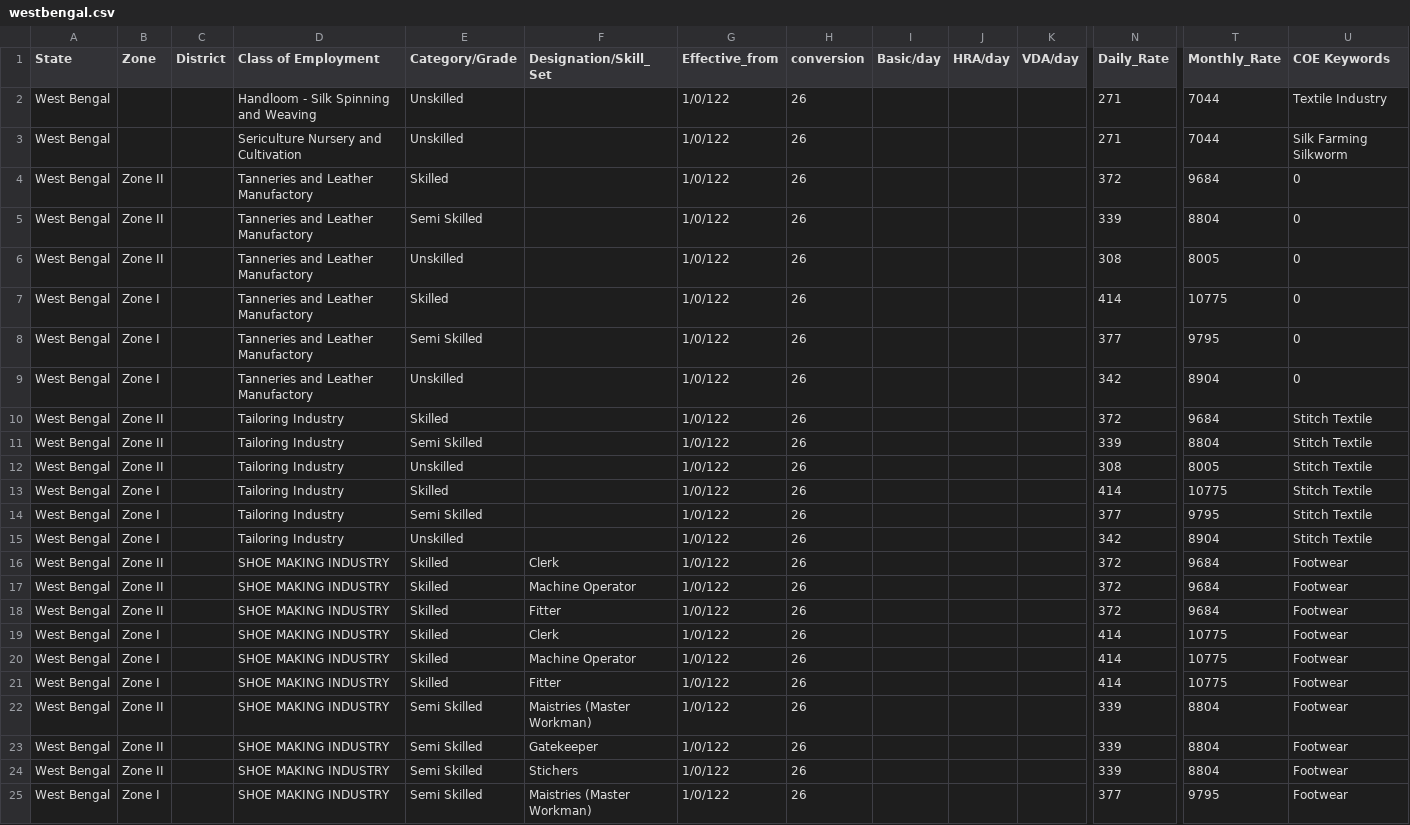
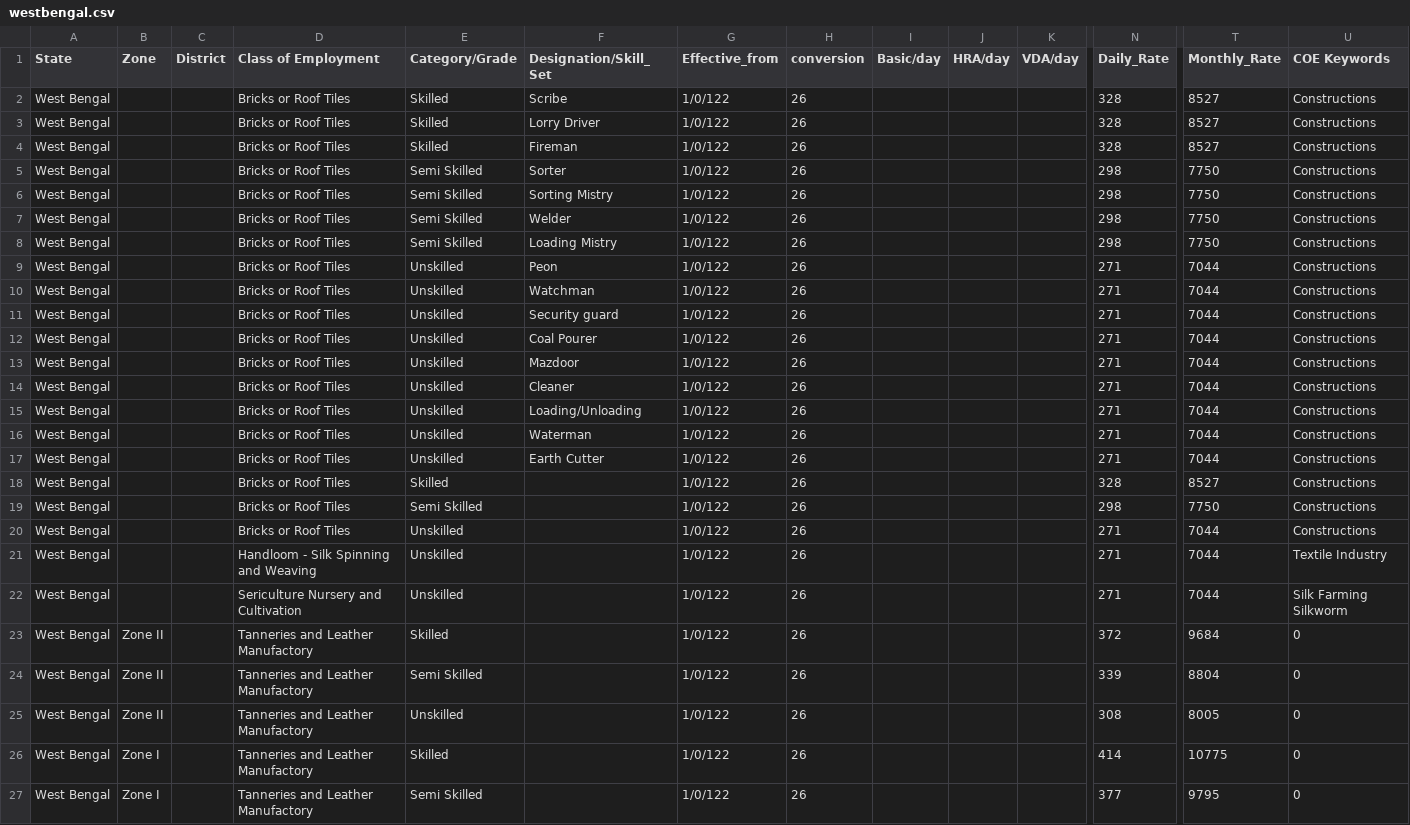
Before and after one commit to saralweb/minimum-wages, a CSV file: csv/westbengal.csv, drawn as a sheet; only a part is shown, gaps mark what is left out; the shorter side is filled out with more unchanged rows; rows hold the shown columns only; the diff names each change by its address in the sheet, - before the commit and + after, or states it on an @@ line.

Commit message:
updated with new data 31032022

```diff
--- a/csv/westbengal.csv
+++ b/csv/westbengal.csv
+row 2: West Bengal |  |  | Bricks or Roof Tiles | Skilled | Scribe | 1/0/122 | 26 |  |  |  | 328 | 8527 | Constructions
+row 3: West Bengal |  |  | Bricks or Roof Tiles | Skilled | Lorry Driver | 1/0/122 | 26 |  |  |  | 328 | 8527 | Constructions
+row 4: West Bengal |  |  | Bricks or Roof Tiles | Skilled | Fireman | 1/0/122 | 26 |  |  |  | 328 | 8527 | Constructions
+row 5: West Bengal |  |  | Bricks or Roof Tiles | Semi Skilled | Sorter | 1/0/122 | 26 |  |  |  | 298 | 7750 | Constructions
+row 6: West Bengal |  |  | Bricks or Roof Tiles | Semi Skilled | Sorting Mistry | 1/0/122 | 26 |  |  |  | 298 | 7750 | Constructions
+row 7: West Bengal |  |  | Bricks or Roof Tiles | Semi Skilled | Welder | 1/0/122 | 26 |  |  |  | 298 | 7750 | Constructions
+row 8: West Bengal |  |  | Bricks or Roof Tiles | Semi Skilled | Loading Mistry | 1/0/122 | 26 |  |  |  | 298 | 7750 | Constructions
+row 9: West Bengal |  |  | Bricks or Roof Tiles | Unskilled | Peon | 1/0/122 | 26 |  |  |  | 271 | 7044 | Constructions
+row 10: West Bengal |  |  | Bricks or Roof Tiles | Unskilled | Watchman | 1/0/122 | 26 |  |  |  | 271 | 7044 | Constructions
+row 11: West Bengal |  |  | Bricks or Roof Tiles | Unskilled | Security guard | 1/0/122 | 26 |  |  |  | 271 | 7044 | Constructions
+row 12: West Bengal |  |  | Bricks or Roof Tiles | Unskilled | Coal Pourer | 1/0/122 | 26 |  |  |  | 271 | 7044 | Constructions
+row 13: West Bengal |  |  | Bricks or Roof Tiles | Unskilled | Mazdoor | 1/0/122 | 26 |  |  |  | 271 | 7044 | Constructions
+row 14: West Bengal |  |  | Bricks or Roof Tiles | Unskilled | Cleaner | 1/0/122 | 26 |  |  |  | 271 | 7044 | Constructions
+row 15: West Bengal |  |  | Bricks or Roof Tiles | Unskilled | Loading/Unloading | 1/0/122 | 26 |  |  |  | 271 | 7044 | Constructions
+row 16: West Bengal |  |  | Bricks or Roof Tiles | Unskilled | Waterman | 1/0/122 | 26 |  |  |  | 271 | 7044 | Constructions
+row 17: West Bengal |  |  | Bricks or Roof Tiles | Unskilled | Earth Cutter | 1/0/122 | 26 |  |  |  | 271 | 7044 | Constructions
+row 18: West Bengal |  |  | Bricks or Roof Tiles | Skilled |  | 1/0/122 | 26 |  |  |  | 328 | 8527 | Constructions
+row 19: West Bengal |  |  | Bricks or Roof Tiles | Semi Skilled |  | 1/0/122 | 26 |  |  |  | 298 | 7750 | Constructions
+row 20: West Bengal |  |  | Bricks or Roof Tiles | Unskilled |  | 1/0/122 | 26 |  |  |  | 271 | 7044 | Constructions
```
Also changed, not shown: csv/uttarpradesh.csv, 9 other files.
